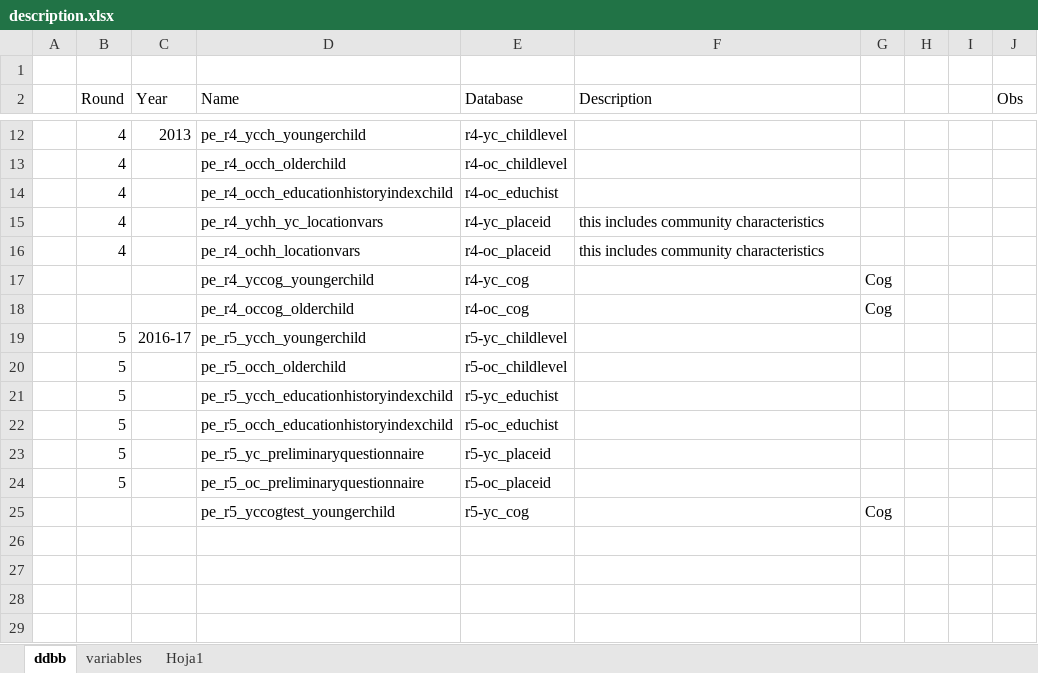
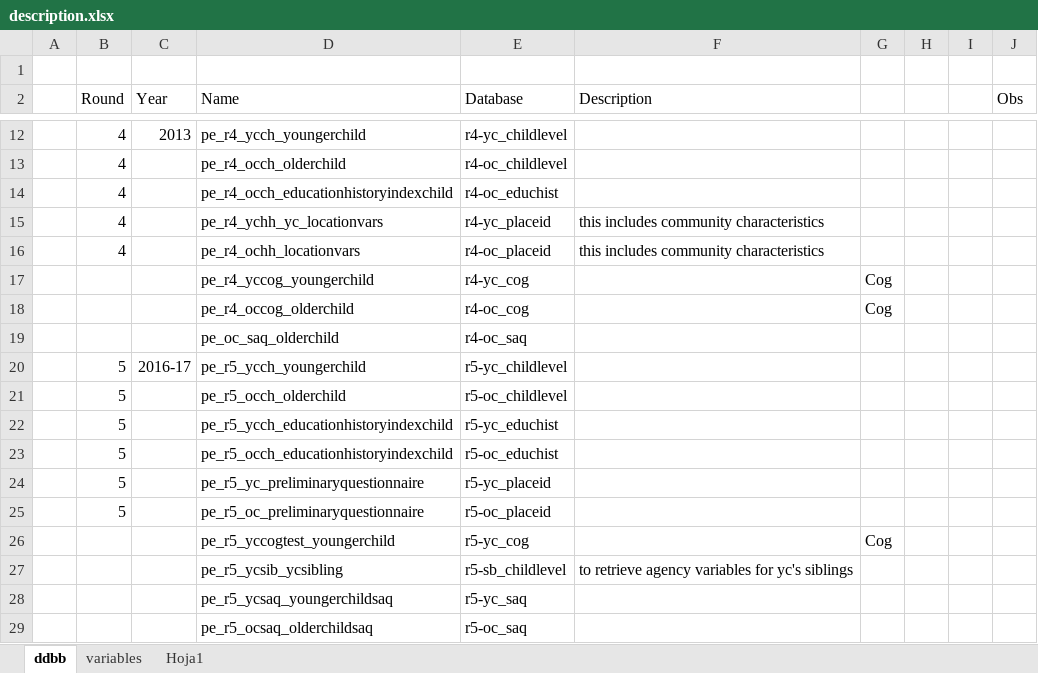
Before and after one commit to albertotrelles/Code-github, an Excel workbook: NdM/Questionnaire/description.xlsx, sheet ddbb, drawn as a sheet; only a part is shown, gaps mark what is left out; values as stored, in another font and other column widths than the file's, no borders; the diff names each change by its address in the sheet, - before the commit and + after, or states it on an @@ line.

```diff
--- a/NdM/Questionnaire/description.xlsx (sheet ddbb)
+++ b/NdM/Questionnaire/description.xlsx (sheet ddbb)
+row 19:  |  |  | pe_oc_saq_olderchild | r4-oc_saq
+row 27:  |  |  | pe_r5_ycsib_ycsibling | r5-sb_childlevel | to retrieve agency variables for yc's siblings
+row 28:  |  |  | pe_r5_ycsaq_youngerchildsaq | r5-yc_saq
+row 29:  |  |  | pe_r5_ocsaq_olderchildsaq | r5-oc_saq
```
Also changed, not shown: 2 other files.
